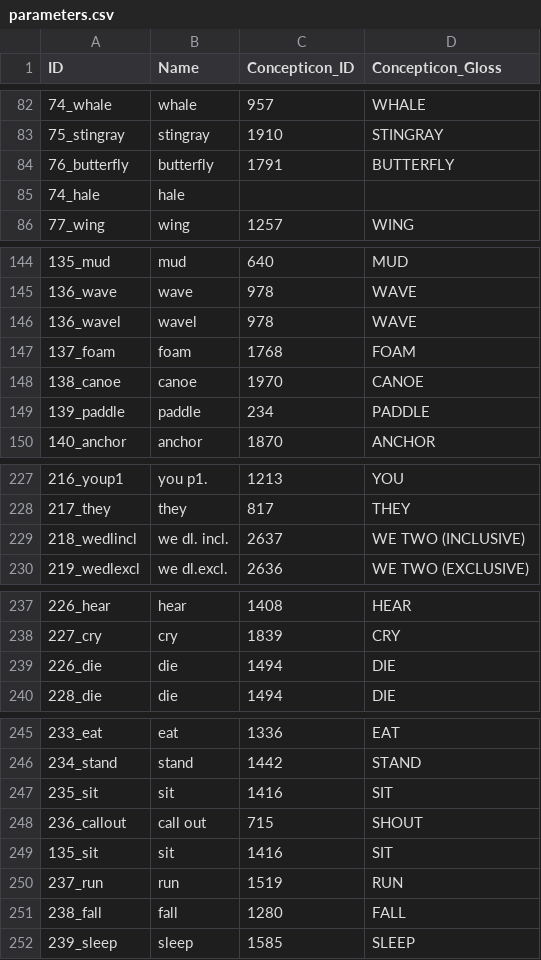
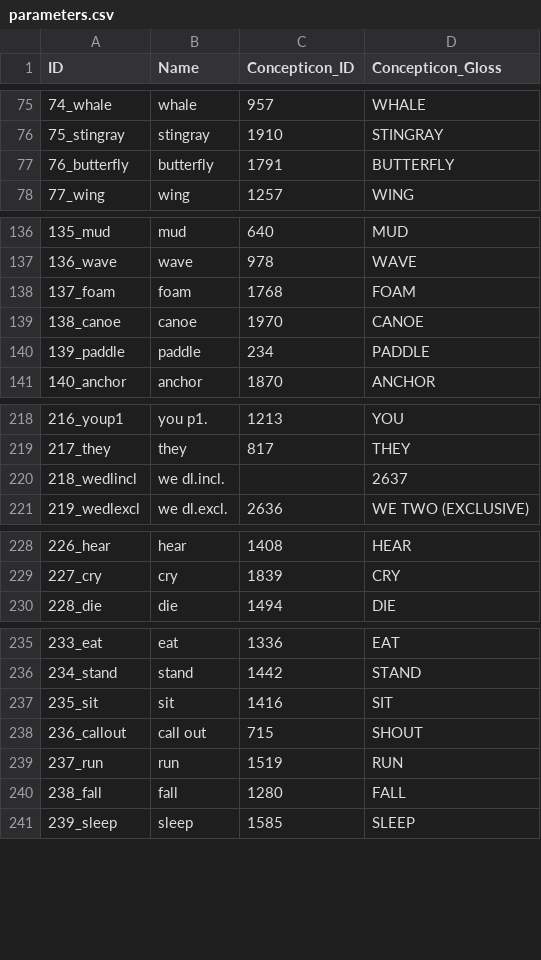
Before and after one commit to calc-project/tryonvanuatu, a CSV file: cldf/parameters.csv, drawn as a sheet; only a part is shown, gaps mark what is left out; the diff covers the shown part only.

```diff
--- a/cldf/parameters.csv
+++ b/cldf/parameters.csv
@@ -84,3 +77,2 @@ ID,Name,Concepticon_ID,Concepticon_Gloss
 76_butterfly,butterfly,1791,BUTTERFLY
-74_hale,hale,,
 77_wing,wing,1257,WING
@@ -145,3 +137,2 @@ ID,Name,Concepticon_ID,Concepticon_Gloss
 136_wave,wave,978,WAVE
-136_wavel,wavel,978,WAVE
 137_foam,foam,1768,FOAM
@@ -228,3 +219,3 @@ ID,Name,Concepticon_ID,Concepticon_Gloss
 217_they,they,817,THEY
-218_wedlincl,we dl. incl.,2637,WE TWO (INCLUSIVE)
+218_wedlincl,we dl.incl.,,2637
 219_wedlexcl,we dl.excl.,2636,WE TWO (EXCLUSIVE)
@@ -238,3 +229,2 @@ ID,Name,Concepticon_ID,Concepticon_Gloss
 227_cry,cry,1839,CRY
-226_die,die,1494,DIE
 228_die,die,1494,DIE
@@ -248,3 +238,2 @@ ID,Name,Concepticon_ID,Concepticon_Gloss
 236_callout,call out,715,SHOUT
-135_sit,sit,1416,SIT
 237_run,run,1519,RUN
```
Also changed, not shown: 7 removed rows and 5 edited cells elsewhere in this file, cldf/languages.csv, 10 other files.
